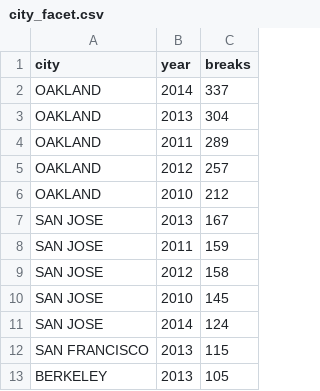
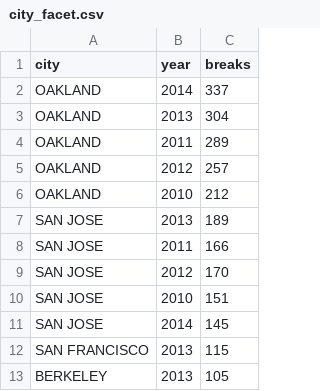
Before and after one commit to scottpham/water-main-small-multiples, a CSV file: city_facet.csv, drawn as a sheet; only a part is shown.

```diff
--- a/city_facet.csv
+++ b/city_facet.csv
@@ -6,7 +6,7 @@
 "OAKLAND",2010,212
-"SAN JOSE",2013,167
-"SAN JOSE",2011,159
-"SAN JOSE",2012,158
-"SAN JOSE",2010,145
-"SAN JOSE",2014,124
+"SAN JOSE",2013,189
+"SAN JOSE",2011,166
+"SAN JOSE",2012,170
+"SAN JOSE",2010,151
+"SAN JOSE",2014,145
 "SAN FRANCISCO",2013,115
```
Also changed, not shown: 2 other files.
